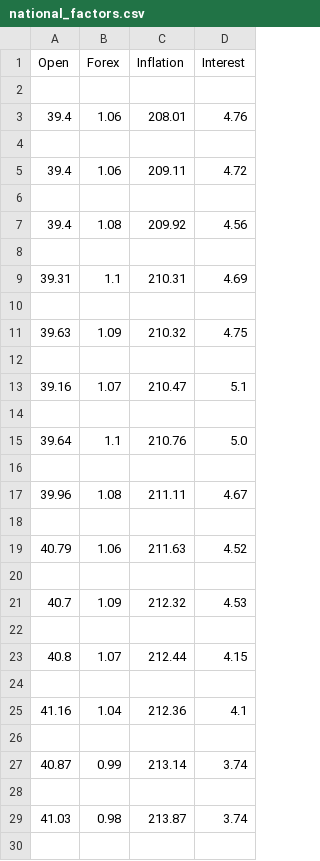
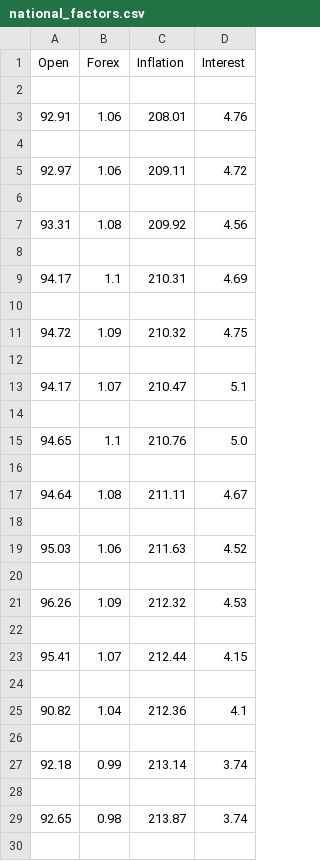
Before and after one commit to IlyesOul/Finance_App, a CSV file: Learning/national_factors.csv, drawn as a sheet; only a part is shown; the diff covers the shown part only.

```diff
--- a/Learning/national_factors.csv
+++ b/Learning/national_factors.csv
@@ -2,29 +2,29 @@ Open,Forex,Inflation,Interest
 
-39.4,1.06,208.01,4.76
+92.91,1.06,208.01,4.76
 
-39.4,1.06,209.11,4.72
+92.97,1.06,209.11,4.72
 
-39.4,1.08,209.92,4.56
+93.31,1.08,209.92,4.56
 
-39.31,1.1,210.31,4.69
+94.17,1.1,210.31,4.69
 
-39.63,1.09,210.32,4.75
+94.72,1.09,210.32,4.75
 
-39.16,1.07,210.47,5.1
+94.17,1.07,210.47,5.1
 
-39.64,1.1,210.76,5.0
+94.65,1.1,210.76,5.0
 
-39.96,1.08,211.11,4.67
+94.64,1.08,211.11,4.67
 
-40.79,1.06,211.63,4.52
+95.03,1.06,211.63,4.52
 
-40.7,1.09,212.32,4.53
+96.26,1.09,212.32,4.53
 
-40.8,1.07,212.44,4.15
+95.41,1.07,212.44,4.15
 
-41.16,1.04,212.36,4.1
+90.82,1.04,212.36,4.1
 
-40.87,0.99,213.14,3.74
+92.18,0.99,213.14,3.74
 
-41.03,0.98,213.87,3.74
+92.65,0.98,213.87,3.74
 
```
Also changed, not shown: 178 edited cells elsewhere in this file, Learning/training.csv, 8 other files.
